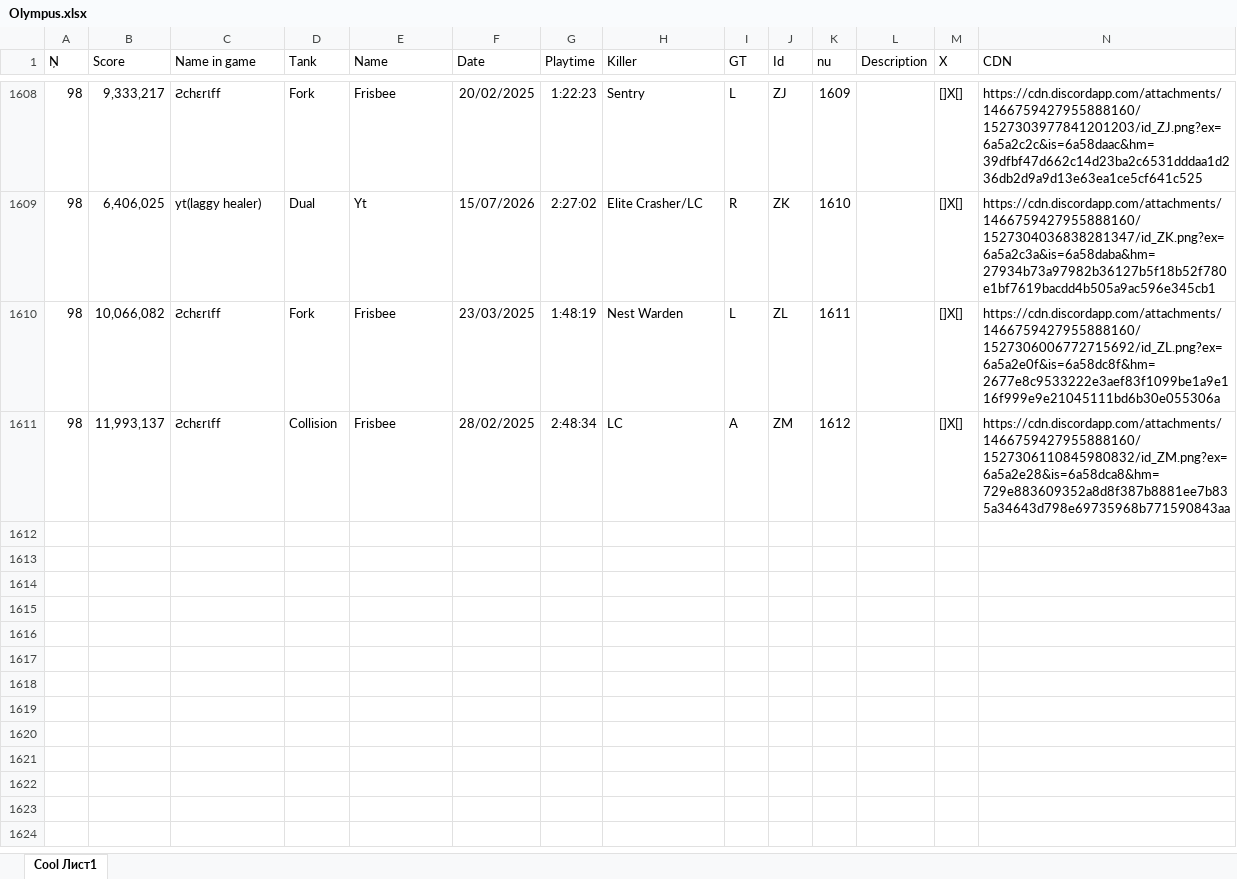
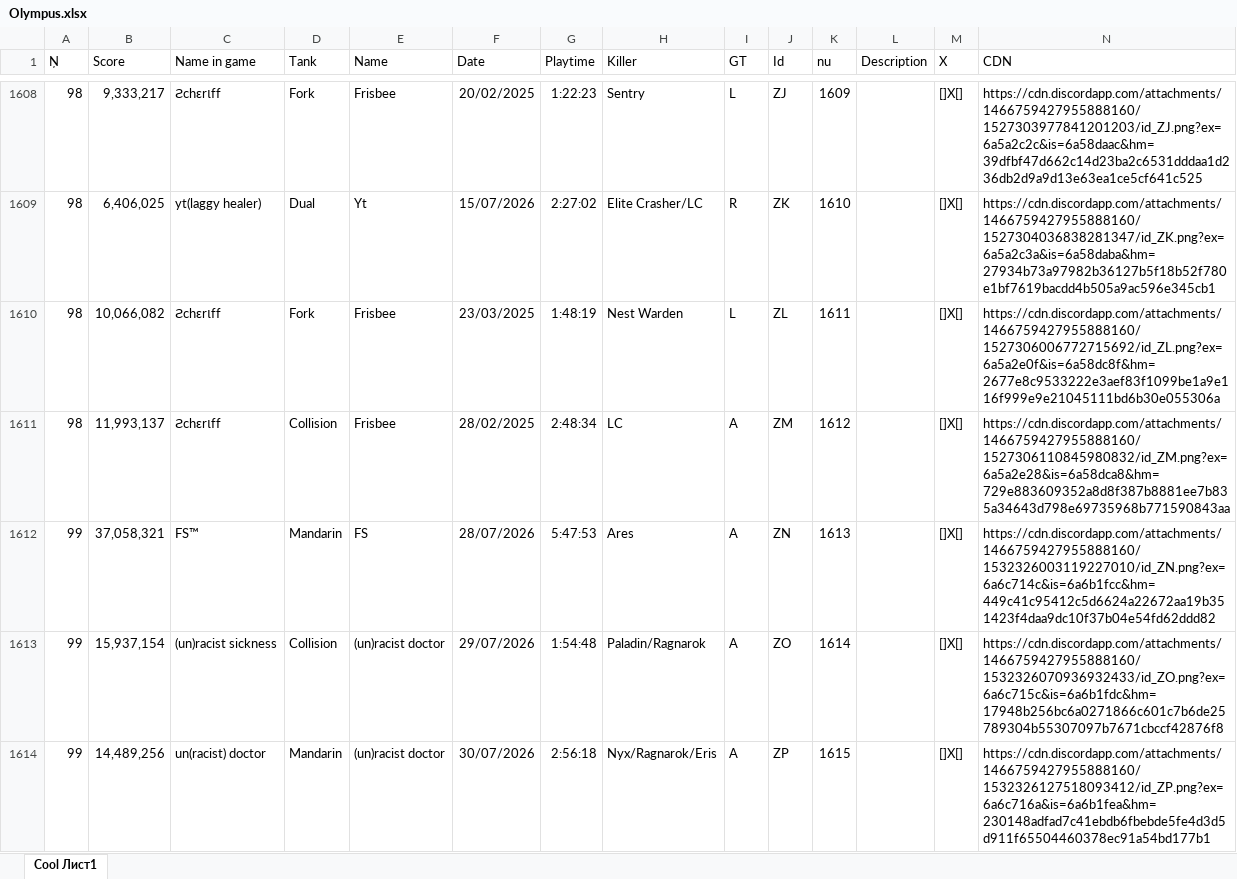
Before and after one commit to Tejmq/OlympusBot, an Excel workbook: data/Olympus.xlsx, sheet Cool Лист1, drawn as a sheet; only a part is shown, gaps mark what is left out; values as stored, in another font and other column widths than the file's, no borders; the diff covers the shown part only; the diff names each change by its address in the sheet, - before the commit and + after, or states it on an @@ line.

Commit message:
Add files via upload

```diff
--- a/data/Olympus.xlsx (sheet Cool Лист1)
+++ b/data/Olympus.xlsx (sheet Cool Лист1)
+row 1612: 99 | 37,058,321 | FS™ | Mandarin | FS | 28/07/2026 | 5:47:53 | Ares | A | ZN | 1613 |  | []X[] | https://cdn.discordapp.com/attachments/1466759427955888160/1532326003119227010/id_ZN.png?ex=6a6c714c&is=6a6b1fcc&hm=449c41c95412c5d6624a22672aa19b351423f4daa9dc10f37b04e54fd62ddd82
+row 1613: 99 | 15,937,154 | (un)racist sickness | Collision | (un)racist doctor | 29/07/2026 | 1:54:48 | Paladin/Ragnarok | A | ZO | 1614 |  | []X[] | https://cdn.discordapp.com/attachments/1466759427955888160/1532326070936932433/id_ZO.png?ex=6a6c715c&is=6a6b1fdc&hm=17948b256bc6a0271866c601c7b6de25789304b55307097b7671cbccf42876f8
+row 1614: 99 | 14,489,256 | un(racist) doctor | Mandarin | (un)racist doctor | 30/07/2026 | 2:56:18 | Nyx/Ragnarok/Eris | A | ZP | 1615 |  | []X[] | https://cdn.discordapp.com/attachments/1466759427955888160/1532326127518093412/id_ZP.png?ex=6a6c716a&is=6a6b1fea&hm=230148adfad7c41ebdb6fbebde5fe4d3d5d911f65504460378ec91a54bd177b1
```
Also changed, not shown: 2 added rows and 3 edited cells elsewhere in this sheet.
